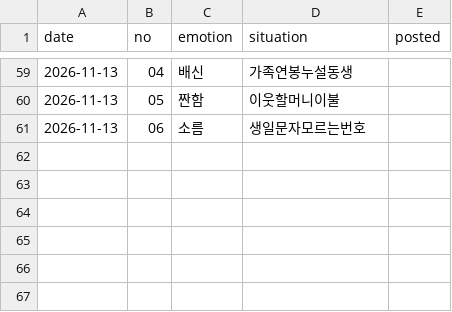
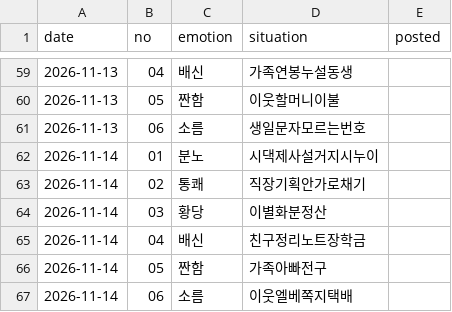
Before and after one commit to helperpanda/agent-hq, a CSV file: divisions/x/posted.csv, drawn as a sheet; only a part is shown, gaps mark what is left out; the diff names each change by its address in the sheet, - before the commit and + after, or states it on an @@ line.

```diff
--- a/divisions/x/posted.csv
+++ b/divisions/x/posted.csv
+row 62: 2026-11-14 | 01 | 분노 | 시댁제사설거지시누이
+row 63: 2026-11-14 | 02 | 통쾌 | 직장기획안가로채기
+row 64: 2026-11-14 | 03 | 황당 | 이별화분정산
+row 65: 2026-11-14 | 04 | 배신 | 친구정리노트장학금
+row 66: 2026-11-14 | 05 | 짠함 | 가족아빠전구
+row 67: 2026-11-14 | 06 | 소름 | 이웃엘베쪽지택배
```
Also changed, not shown: 3 other files.
